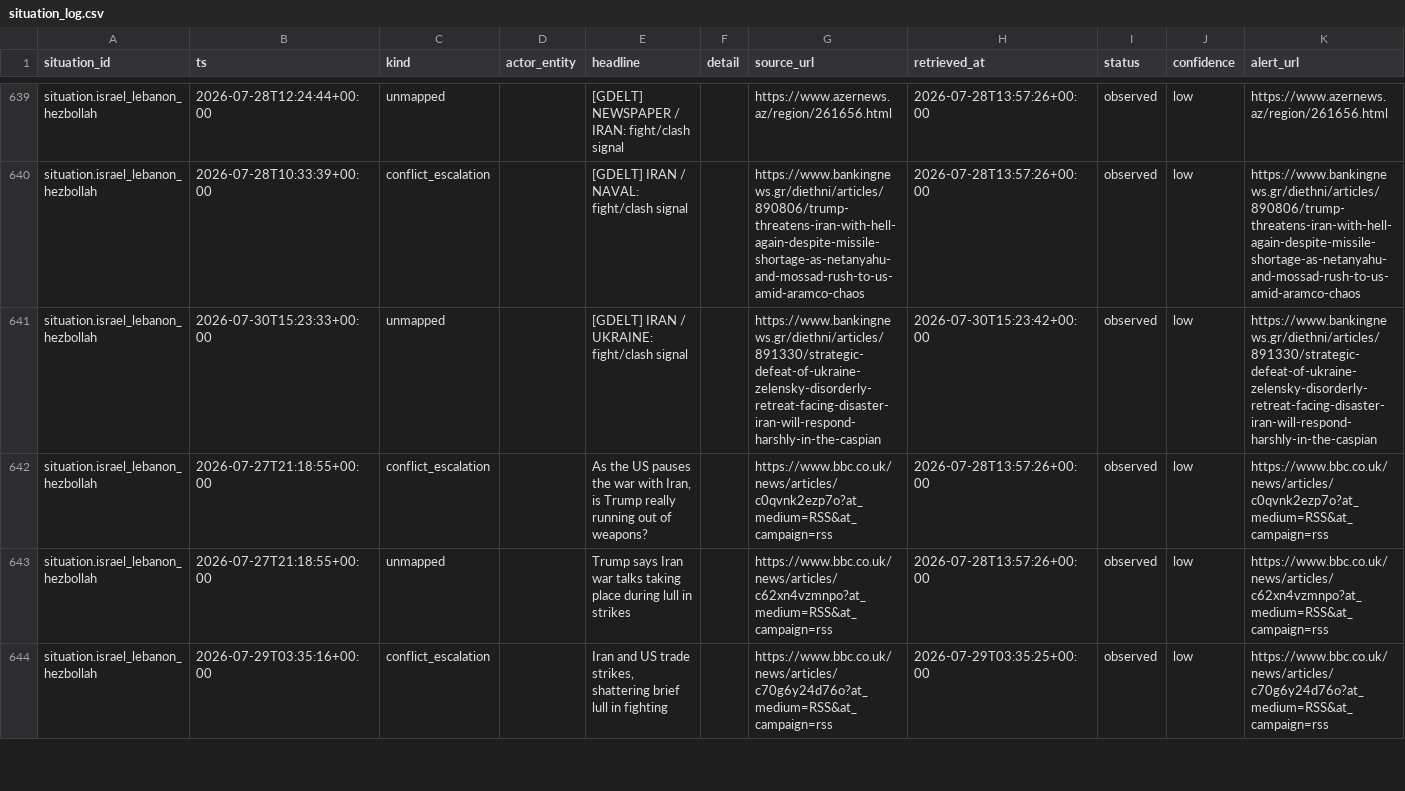
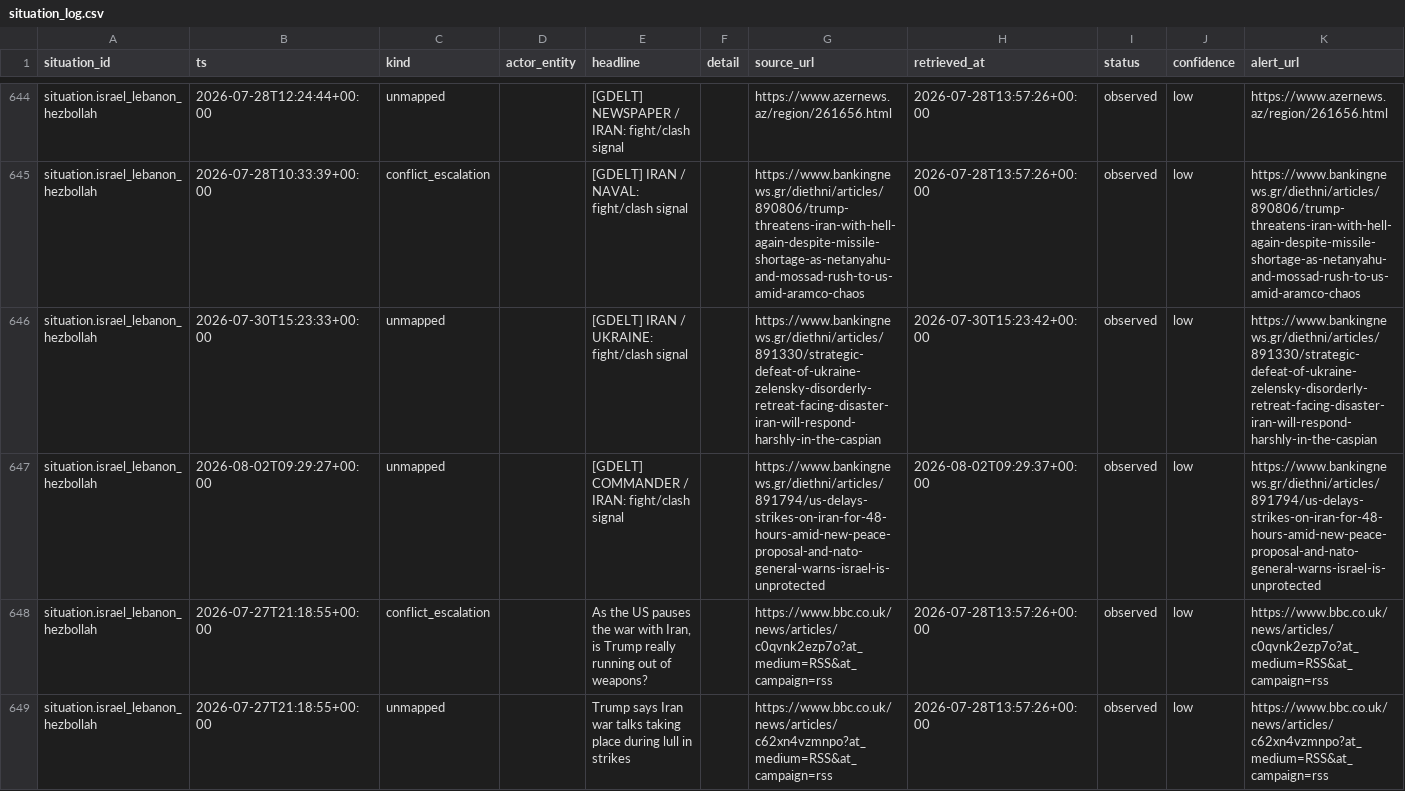
Before and after one commit to josephdelany/ripple-engine, a CSV file: data/state/situation_log.csv, drawn as a sheet; only a part is shown, gaps mark what is left out; the shorter side is filled out with more unchanged rows; rows hold the shown columns only; the diff covers the shown part only; the diff names each change by its address in the sheet, - before the commit and + after, or states it on an @@ line.

```diff
--- a/data/state/situation_log.csv
+++ b/data/state/situation_log.csv
+row 647: situation.israel_lebanon_hezbollah | 2026-08-02T09:29:27+00:00 | unmapped |  | [GDELT] COMMANDER / IRAN: fight/clash signal |  | https://www.bankingnews.gr/diethni/articles/891794/us-delays-strikes-on-iran-for-48-hours-amid-new-peace-proposal-and-nato-general-warns-israel-is-unprotected | 2026-08-02T09:29:37+00:00 | observed | low | https://www.bankingnews.gr/diethni/articles/891794/us-delays-strikes-on-iran-for-48-hours-amid-new-peace-proposal-and-nato-general-warns-israel-is-unprotected
```
Also changed, not shown: 9 added rows elsewhere in this file, data/alert_queue.csv, 1 other file.
